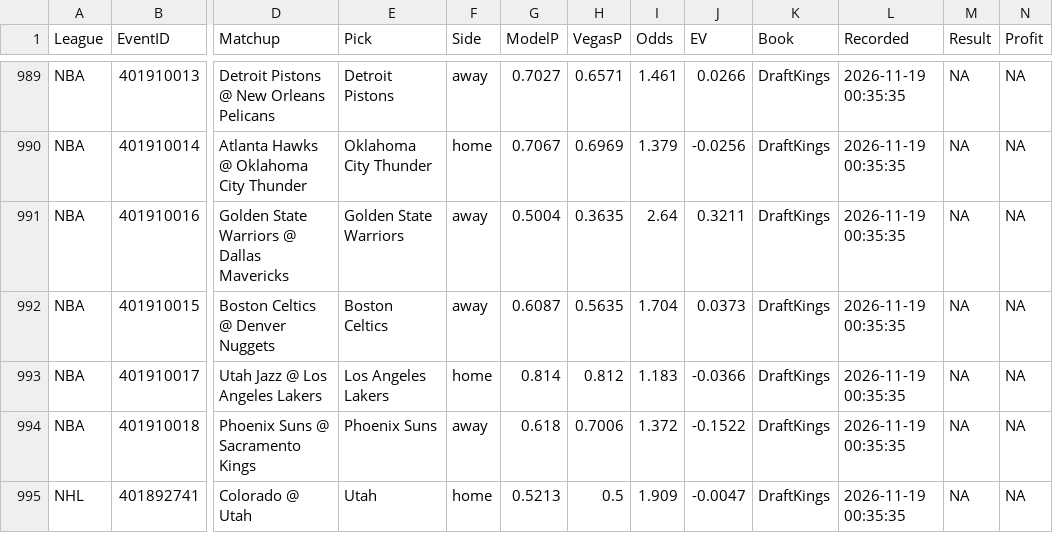
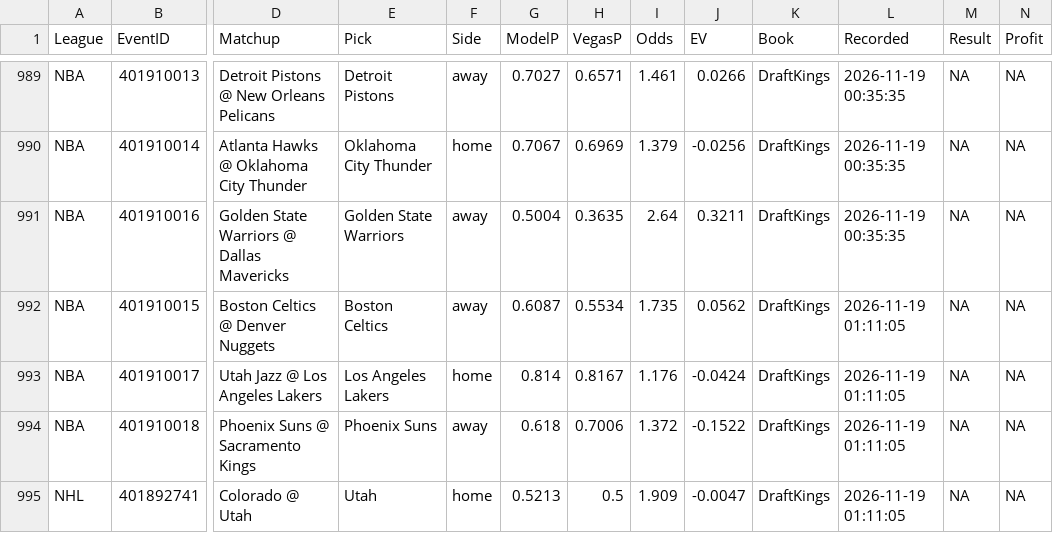
Before and after one commit to MDAnalytics-Sent/projections, a CSV file: lines_ledger.csv, drawn as a sheet; only a part is shown, gaps mark what is left out; the diff names each change by its address in the sheet, - before the commit and + after, or states it on an @@ line.

```diff
--- a/lines_ledger.csv
+++ b/lines_ledger.csv
-H992 (VegasP): 0.5635
+H992 (VegasP): 0.5534
-I992 (Odds): 1.704
+I992 (Odds): 1.735
-J992 (EV): 0.0373
+J992 (EV): 0.0562
-L992:L995 (Recorded): 2026-11-19 00:35:35
+L992:L995 (Recorded): 2026-11-19 01:11:05
-H993 (VegasP): 0.812
+H993 (VegasP): 0.8167
-I993 (Odds): 1.183
+I993 (Odds): 1.176
-J993 (EV): -0.0366
+J993 (EV): -0.0424
```
Also changed, not shown: 7 other files.
